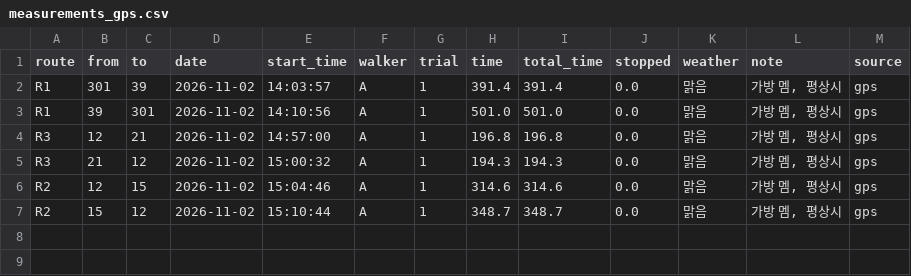
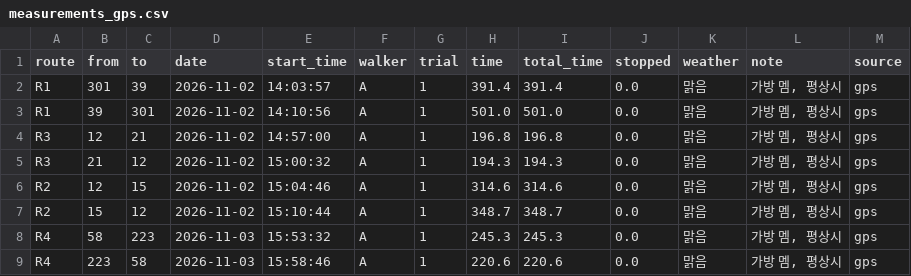
Before and after one commit to archi142857/tt-wizard, a CSV file: data/field/measurements_gps.csv, drawn as a sheet; the diff names each change by its address in the sheet, - before the commit and + after, or states it on an @@ line.

Commit message:
R4 실측을 더한 분석(기록 8개, k 1.3) / Field analysis with the R4 walk (8 walks, k 1.3)
- 11/3 R4(경영대 오르막) 왕복을 더해 results/field·measurements_gps.csv 다시 냄
- docs/field_measurement.md 측정 기록: R4 오름 4분 05초·내림 3분 41초, 오름÷내림 실측 1.11·경사 모형 1.36
- 기록 8개·조각 64개로 맞춘 경사 계수 k 1.3(R1~R3 만으로는 1.75), 한 사람이라 모형은 그대로

- Re-ran results/field and measurements_gps.csv with the Nov 3 R4 round trip
- Measurement log: R4 up 4:05, down 3:41; up/down ratio 1.11 measured vs 1.36 modelled
- Slope coefficient fitted on 8 walks / 64 chunks is k 1.3 (1.75 with R1–R3 only); model unchanged with one walker

```diff
--- a/data/field/measurements_gps.csv
+++ b/data/field/measurements_gps.csv
+row 8: R4 | 58 | 223 | 2026-11-03 | 15:53:32 | A | 1 | 245.3 | 245.3 | 0.0 | 맑음 | 가방 멤, 평상시 | gps
+row 9: R4 | 223 | 58 | 2026-11-03 | 15:58:46 | A | 1 | 220.6 | 220.6 | 0.0 | 맑음 | 가방 멤, 평상시 | gps
```
Also changed, not shown: results/field/gps_walks.csv, results/field/validation_routes.csv, 11 other files.
